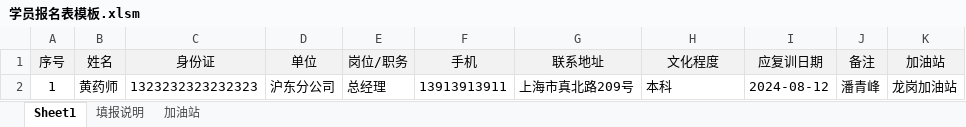
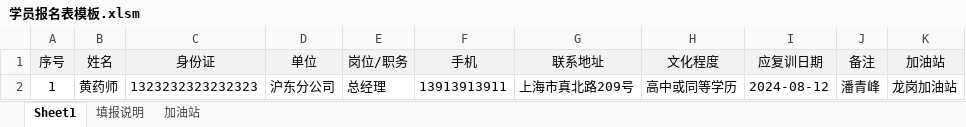
Before and after one commit to albertliu/elearningBackend, an Excel workbook: output/学员报名表模板.xlsm, sheet Sheet1, drawn as a sheet; values as stored, in another font and other column widths than the file's, no borders; the diff names each change by its address in the sheet, - before the commit and + after, or states it on an @@ line.

```diff
--- a/output/学员报名表模板.xlsm (sheet Sheet1)
+++ b/output/学员报名表模板.xlsm (sheet Sheet1)
-H2 (文化程度): 本科
+H2 (文化程度): 高中或同等学历
```
Also changed, not shown: sheet 填报说明, charts or pictures, 8 other files.
